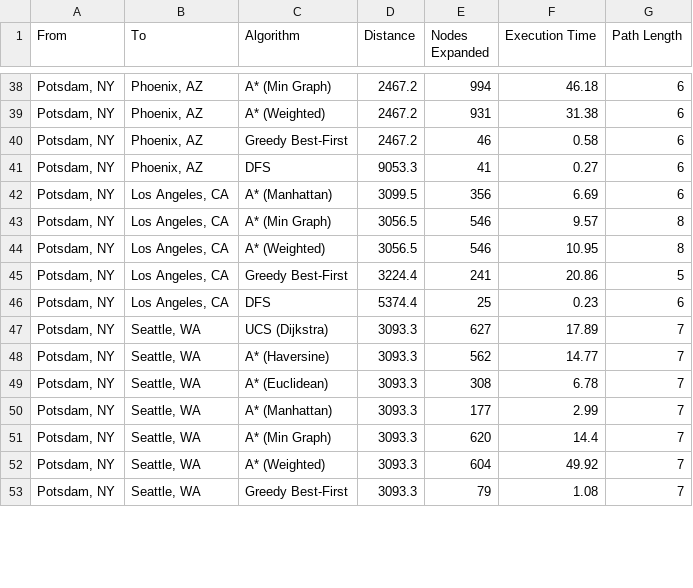
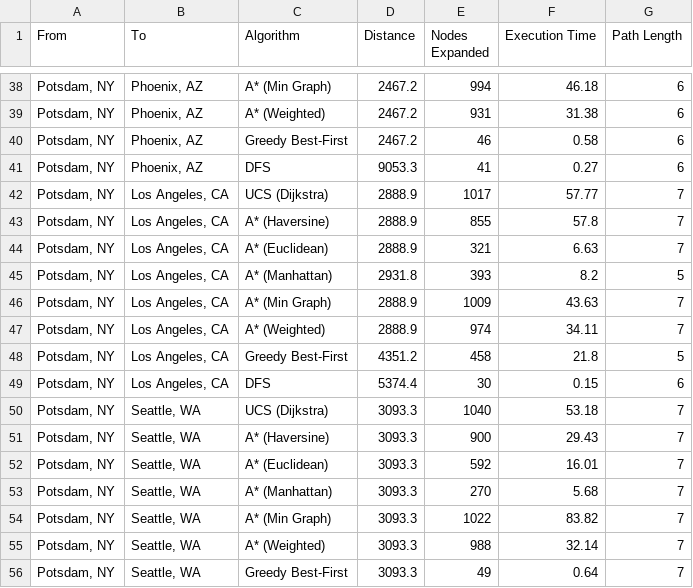
Before and after one commit to psvlnandu/routing-intelligence, a CSV file: AI_data.csv, drawn as a sheet; only a part is shown, gaps mark what is left out; the diff covers the shown part only.

```diff
--- a/AI_data.csv
+++ b/AI_data.csv
@@ -41,13 +41,16 @@ From,To,Algorithm,Distance,Nodes Expanded,Execution Time,Path Length
 "Potsdam, NY","Phoenix, AZ",DFS,9053.3,41,0.27,6
-"Potsdam, NY","Los Angeles, CA",A* (Manhattan),3099.5,356,6.69,6
-"Potsdam, NY","Los Angeles, CA",A* (Min Graph),3056.5,546,9.57,8
-"Potsdam, NY","Los Angeles, CA",A* (Weighted),3056.5,546,10.95,8
-"Potsdam, NY","Los Angeles, CA",Greedy Best-First,3224.4,241,20.86,5
-"Potsdam, NY","Los Angeles, CA",DFS,5374.4,25,0.23,6
-"Potsdam, NY","Seattle, WA",UCS (Dijkstra),3093.3,627,17.89,7
-"Potsdam, NY","Seattle, WA",A* (Haversine),3093.3,562,14.77,7
-"Potsdam, NY","Seattle, WA",A* (Euclidean),3093.3,308,6.78,7
-"Potsdam, NY","Seattle, WA",A* (Manhattan),3093.3,177,2.99,7
-"Potsdam, NY","Seattle, WA",A* (Min Graph),3093.3,620,14.4,7
-"Potsdam, NY","Seattle, WA",A* (Weighted),3093.3,604,49.92,7
-"Potsdam, NY","Seattle, WA",Greedy Best-First,3093.3,79,1.08,7
+"Potsdam, NY","Los Angeles, CA",UCS (Dijkstra),2888.9,1017,57.77,7
+"Potsdam, NY","Los Angeles, CA",A* (Haversine),2888.9,855,57.8,7
+"Potsdam, NY","Los Angeles, CA",A* (Euclidean),2888.9,321,6.63,7
+"Potsdam, NY","Los Angeles, CA",A* (Manhattan),2931.8,393,8.2,5
+"Potsdam, NY","Los Angeles, CA",A* (Min Graph),2888.9,1009,43.63,7
+"Potsdam, NY","Los Angeles, CA",A* (Weighted),2888.9,974,34.11,7
+"Potsdam, NY","Los Angeles, CA",Greedy Best-First,4351.2,458,21.8,5
+"Potsdam, NY","Los Angeles, CA",DFS,5374.4,30,0.15,6
+"Potsdam, NY","Seattle, WA",UCS (Dijkstra),3093.3,1040,53.18,7
+"Potsdam, NY","Seattle, WA",A* (Haversine),3093.3,900,29.43,7
+"Potsdam, NY","Seattle, WA",A* (Euclidean),3093.3,592,16.01,7
+"Potsdam, NY","Seattle, WA",A* (Manhattan),3093.3,270,5.68,7
+"Potsdam, NY","Seattle, WA",A* (Min Graph),3093.3,1022,83.82,7
+"Potsdam, NY","Seattle, WA",A* (Weighted),3093.3,988,32.14,7
+"Potsdam, NY","Seattle, WA",Greedy Best-First,3093.3,49,0.64,7
```
Also changed, not shown: 23 edited cells elsewhere in this file, 6 other files.
